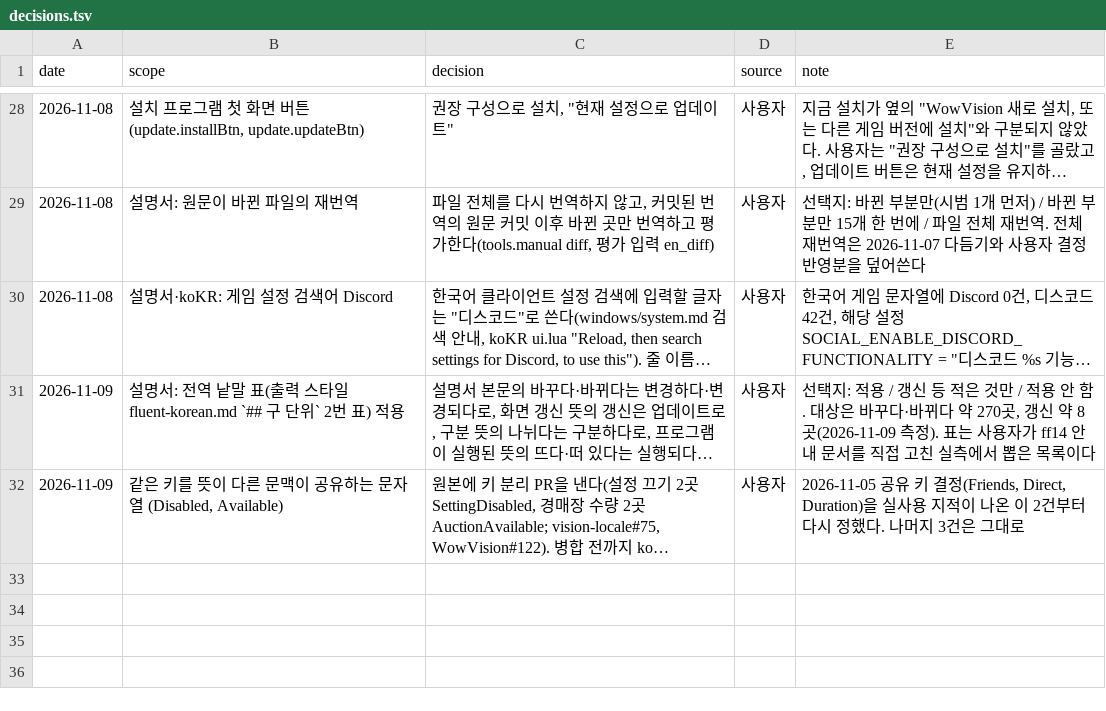
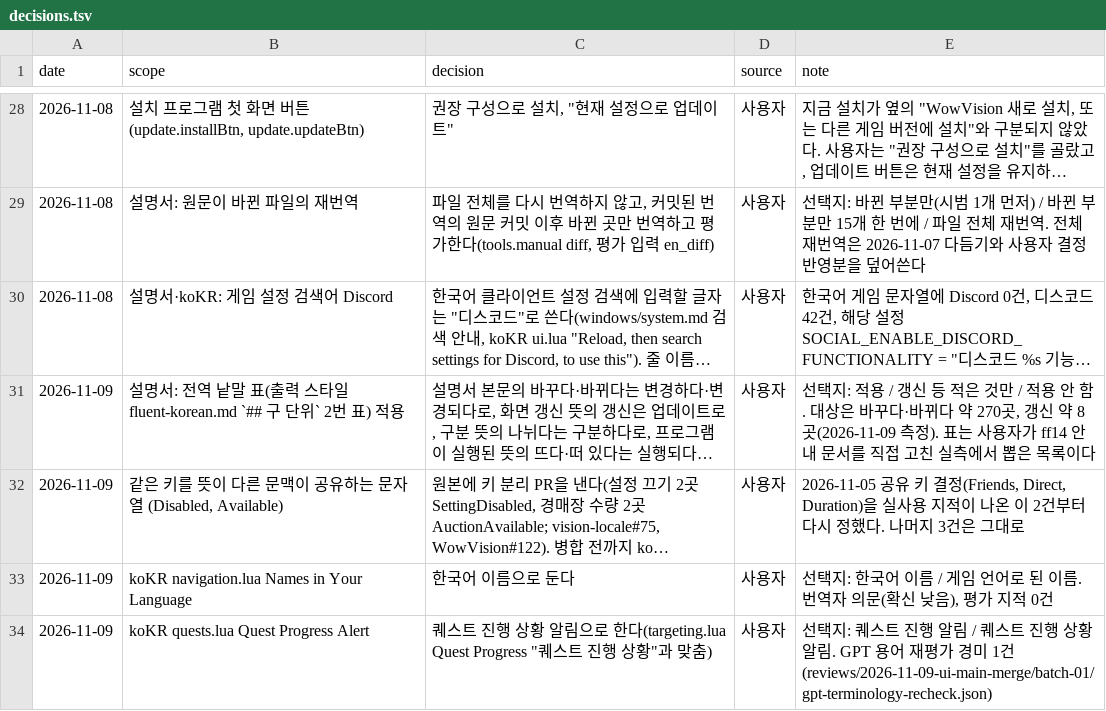
Before and after one commit to dnz3d4c/wowwork, a TSV file: docs/decisions.tsv, drawn as a sheet; only a part is shown, gaps mark what is left out; long unchanged cells end in …; the diff names each change by its address in the sheet, - before the commit and + after, or states it on an @@ line.

```diff
--- a/docs/decisions.tsv
+++ b/docs/decisions.tsv
+row 33: 2026-11-09 | koKR navigation.lua Names in Your Language | 한국어 이름으로 둔다 | 사용자 | 선택지: 한국어 이름 / 게임 언어로 된 이름. 번역자 의문(확신 낮음), 평가 지적 0건
+row 34: 2026-11-09 | koKR quests.lua Quest Progress Alert | 퀘스트 진행 상황 알림으로 한다(targeting.lua Quest Progress "퀘스트 진행 상황"과 맞춤) | 사용자 | 선택지: 퀘스트 진행 알림 / 퀘스트 진행 상황 알림. GPT 용어 재평가 경미 1건(reviews/2026-11-09-ui-main-merge/batch-01/gpt-terminology-recheck.json)
```
Also changed, not shown: 1 other file.
